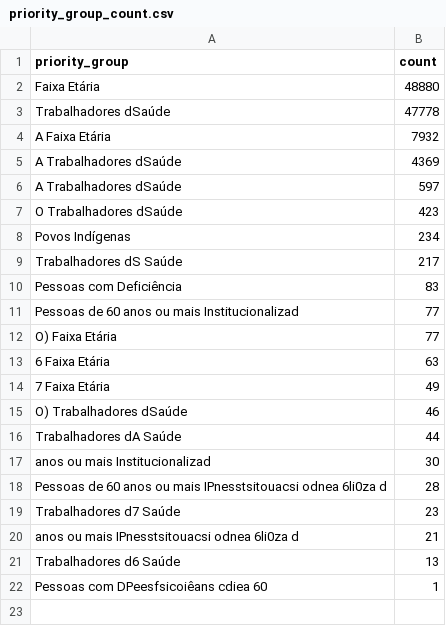
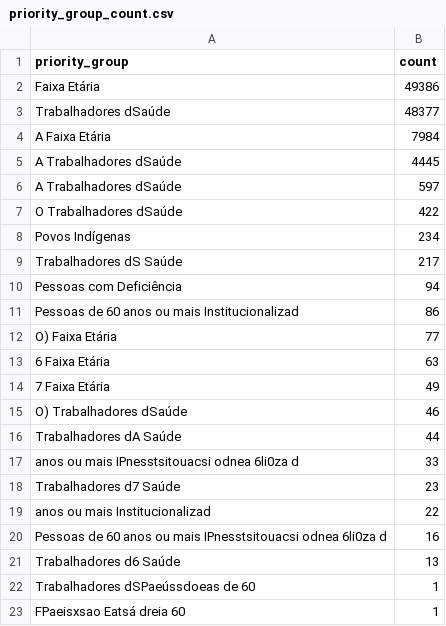
Before and after one commit to CodeForManaus/vacina-manaus-backend, a CSV file: data/analyzed/priority_group_count.csv, drawn as a sheet.

```diff
--- a/data/analyzed/priority_group_count.csv
+++ b/data/analyzed/priority_group_count.csv
@@ -1,12 +1,12 @@
 priority_group,count
-Faixa Etária,48880
-Trabalhadores dSaúde,47778
-A Faixa Etária,7932
-A Trabalhadores dSaúde,4369
+Faixa Etária,49386
+Trabalhadores dSaúde,48377
+A Faixa Etária,7984
+A Trabalhadores dSaúde,4445
 A  Trabalhadores dSaúde,597
-O  Trabalhadores dSaúde,423
+O  Trabalhadores dSaúde,422
 Povos Indígenas,234
 Trabalhadores dS Saúde,217
-Pessoas com Deficiência,83
-Pessoas de 60 anos ou mais Institucionalizad,77
+Pessoas com Deficiência,94
+Pessoas de 60 anos ou mais Institucionalizad,86
 O) Faixa Etária,77
@@ -16,7 +16,8 @@ O) Trabalhadores dSaúde,46
 Trabalhadores dA Saúde,44
-anos ou mais Institucionalizad,30
-Pessoas de 60 anos ou mais IPnesstsitouacsi odnea 6li0za d,28
+anos ou mais IPnesstsitouacsi odnea 6li0za d,33
 Trabalhadores d7 Saúde,23
-anos ou mais IPnesstsitouacsi odnea 6li0za d,21
+anos ou mais Institucionalizad,22
+Pessoas de 60 anos ou mais IPnesstsitouacsi odnea 6li0za d,16
 Trabalhadores d6 Saúde,13
-Pessoas com DPeesfsicoiêans cdiea 60,1
+Trabalhadores dSPaeússdoeas de 60,1
+FPaeisxsao Eatsá dreia 60,1
```
Also changed, not shown: data/analyzed/service_group_count.csv, data/analyzed/vaccine_by_service_group_and_vaccine_date_count.csv, 13 other files.
